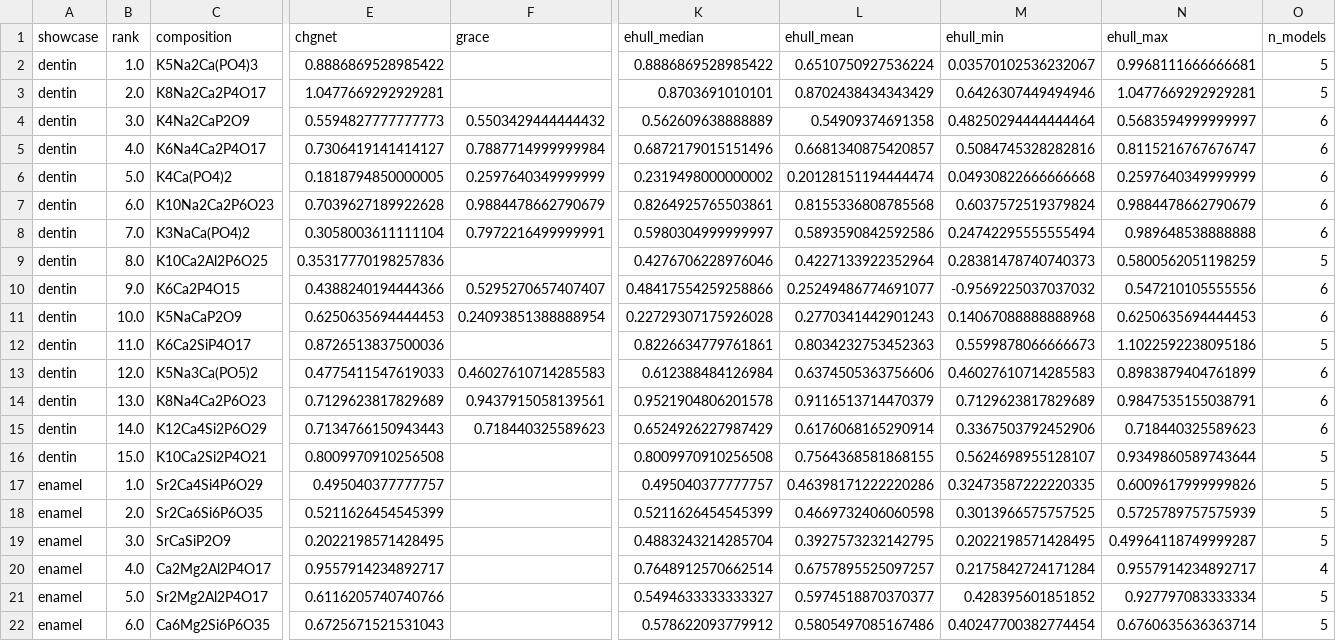
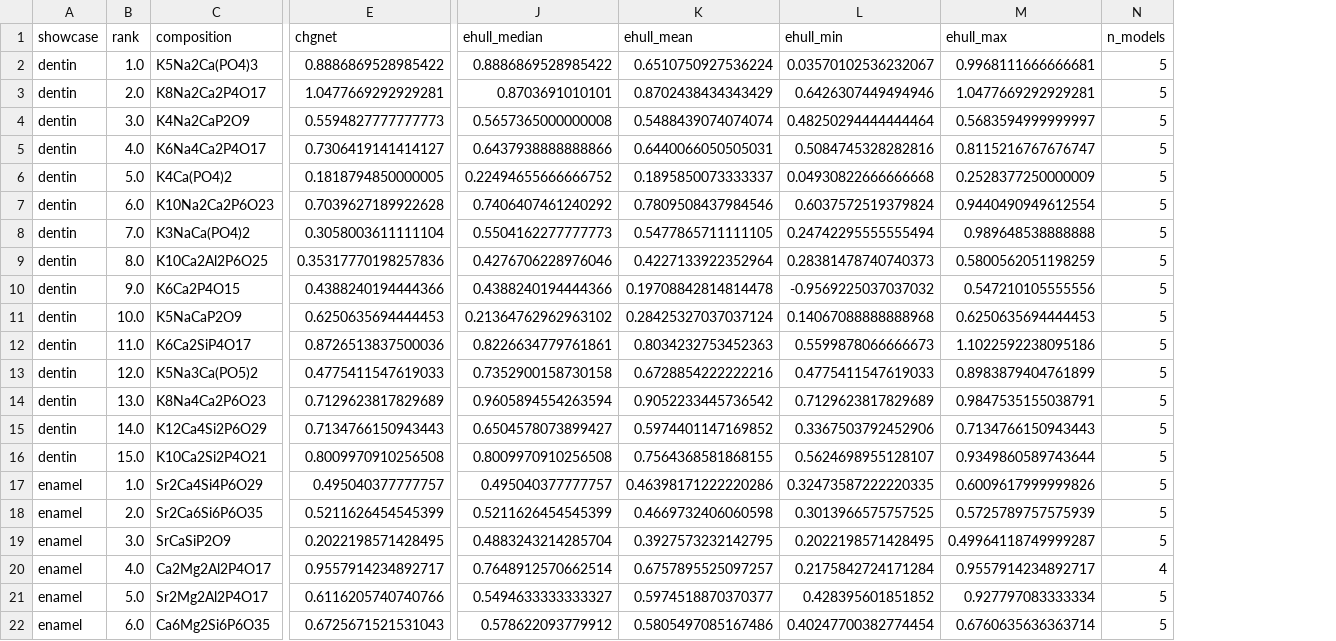
Before and after one commit to msehabibur/inverse_design_bioceramic, a CSV file: 01_data/stability_mlff.csv, drawn as a sheet; only a part is shown, gaps mark what is left out; removed rows and columns are numbered as before the commit, all else as after; the diff covers the shown part only; the diff names each change by its address in the sheet, - before the commit and + after, or states it on an @@ line.

Commit message:
Drop GRACE (unphysical for random structures): five-model MLFF stability consensus
- stability_mlff.csv/_long: 5-model hull (CHGNet, M3GNet, MACE, MatterSim, SevenNet);
  all 45 above hull, mean median 0.48 eV/atom (range 0.16-0.96)
- build_hull/figure7: GRACE removed; figure/SI updated to five models
- figure scripts: shortened panel titles, compact colorbar, balanced spacing
- README updated to five-model consensus

```diff
--- a/01_data/stability_mlff.csv
+++ b/01_data/stability_mlff.csv
-column F (grace), rows 4-15: 0.5503429444444432 | 0.7887714999999984 | 0.2597640349999999 | 0.9884478662790679 | 0.7972216499999991 |  | 0.5295270657407407 | 0.24093851388888954 |  | 0.46027610714285583 | 0.9437915058139561 | 0.718440325589623
-J4 (ehull_median): 0.562609638888889
+J4 (ehull_median): 0.5657365000000008
-K4 (ehull_mean): 0.54909374691358
+K4 (ehull_mean): 0.5488439074074074
-N4:N8 (n_models): 6
+N4:N8 (n_models): 5
-J5 (ehull_median): 0.6872179015151496
+J5 (ehull_median): 0.6437938888888866
-K5 (ehull_mean): 0.6681340875420857
+K5 (ehull_mean): 0.6440066050505031
-J6 (ehull_median): 0.2319498000000002
+J6 (ehull_median): 0.22494655666666752
-K6 (ehull_mean): 0.20128151194444474
+K6 (ehull_mean): 0.1895850073333337
-M6 (ehull_max): 0.2597640349999999
+M6 (ehull_max): 0.2528377250000009
-J7 (ehull_median): 0.8264925765503861
+J7 (ehull_median): 0.7406407461240292
-K7 (ehull_mean): 0.8155336808785568
+K7 (ehull_mean): 0.7809508437984546
-M7 (ehull_max): 0.9884478662790679
+M7 (ehull_max): 0.9440490949612554
-J8 (ehull_median): 0.5980304999999997
+J8 (ehull_median): 0.5504162277777773
-K8 (ehull_mean): 0.5893590842592586
+K8 (ehull_mean): 0.5477865711111105
-J10 (ehull_median): 0.48417554259258866
+J10 (ehull_median): 0.4388240194444366
-K10 (ehull_mean): 0.25249486774691077
+K10 (ehull_mean): 0.19708842814814478
-N10:N11 (n_models): 6
+N10:N11 (n_models): 5
-J11 (ehull_median): 0.22729307175926028
+J11 (ehull_median): 0.21364762962963102
-K11 (ehull_mean): 0.2770341442901243
+K11 (ehull_mean): 0.28425327037037124
-J13 (ehull_median): 0.612388484126984
+J13 (ehull_median): 0.7352900158730158
-K13 (ehull_mean): 0.6374505363756606
+K13 (ehull_mean): 0.6728854222222216
-L13 (ehull_min): 0.46027610714285583
+L13 (ehull_min): 0.4775411547619033
-N13:N15 (n_models): 6
+N13:N15 (n_models): 5
-J14 (ehull_median): 0.9521904806201578
+J14 (ehull_median): 0.9605894554263594
-K14 (ehull_mean): 0.9116513714470379
+K14 (ehull_mean): 0.9052233445736542
-J15 (ehull_median): 0.6524926227987429
+J15 (ehull_median): 0.6504578073899427
-K15 (ehull_mean): 0.6176068165290914
+K15 (ehull_mean): 0.5974401147169852
-M15 (ehull_max): 0.718440325589623
+M15 (ehull_max): 0.7134766150943443
```
Also changed, not shown: 18 edited cells elsewhere in this file, 01_data/stability_mlff_long.csv, 12 other files.
